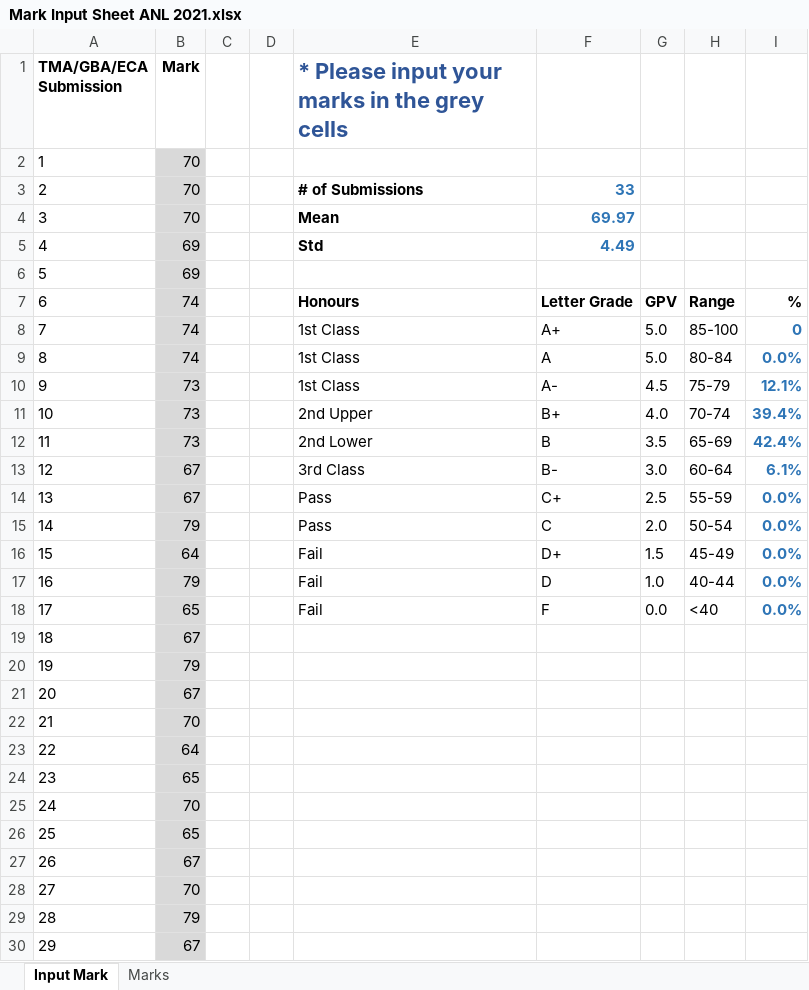
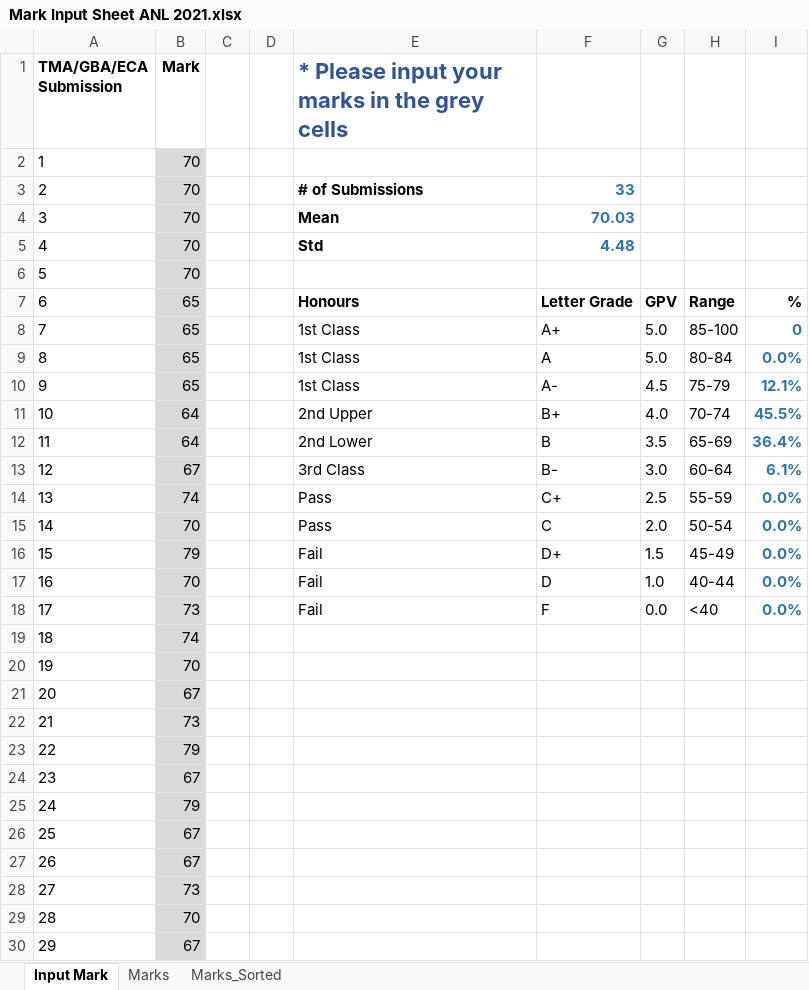
Before and after one commit to munishkumar-gh/munishkumar-gh.github.io, an Excel workbook: SuSS/ANL252_Python_4_Biz/3_Lecturer/2_GBA/Mark Input Sheet ANL 2021.xlsx, sheet Input Mark, drawn as a sheet; only a part is shown; values as stored, in another font and other column widths than the file's, no borders; charts and pictures and conditional formats not drawn; the diff covers the shown part only; the diff names each change by its address in the sheet, - before the commit and + after, or states it on an @@ line.

```diff
--- a/SuSS/ANL252_Python_4_Biz/3_Lecturer/2_GBA/Mark Input Sheet ANL 2021.xlsx (sheet Input Mark)
+++ b/SuSS/ANL252_Python_4_Biz/3_Lecturer/2_GBA/Mark Input Sheet ANL 2021.xlsx (sheet Input Mark)
+sheet tab: Marks_Sorted
-F4: 69.97
+F4: 70.03
-B5:B6 (Mark): 69
+B5:B6 (Mark): 70
-F5: 4.49
+F5: 4.48
-B7:B9 (Mark): 74
+B7:B9 (Mark): 65
-B10 (Mark): 73
+B10 (Mark): 65
-B11:B12 (Mark): 73
+B11:B12 (Mark): 64
-I11: 39.4%
+I11: 45.5%
-I12: 42.4%
+I12: 36.4%
-B14 (Mark): 67
+B14 (Mark): 74
-B15 (Mark): 79
+B15 (Mark): 70
-B16 (Mark): 64
+B16 (Mark): 79
-B17 (Mark): 79
+B17 (Mark): 70
-B18 (Mark): 65
+B18 (Mark): 73
-B19 (Mark): 67
+B19 (Mark): 74
-B20 (Mark): 79
+B20 (Mark): 70
-B22 (Mark): 70
+B22 (Mark): 73
-B23 (Mark): 64
+B23 (Mark): 79
-B24 (Mark): 65
+B24 (Mark): 67
-B25 (Mark): 70
+B25 (Mark): 79
-B26 (Mark): 65
+B26 (Mark): 67
-B28 (Mark): 70
+B28 (Mark): 73
-B29 (Mark): 79
+B29 (Mark): 70
```
Also changed, not shown: 3 edited cells elsewhere in this sheet, sheet Marks, formulas that keep their value, hidden cells, charts or pictures, 5 other files.
